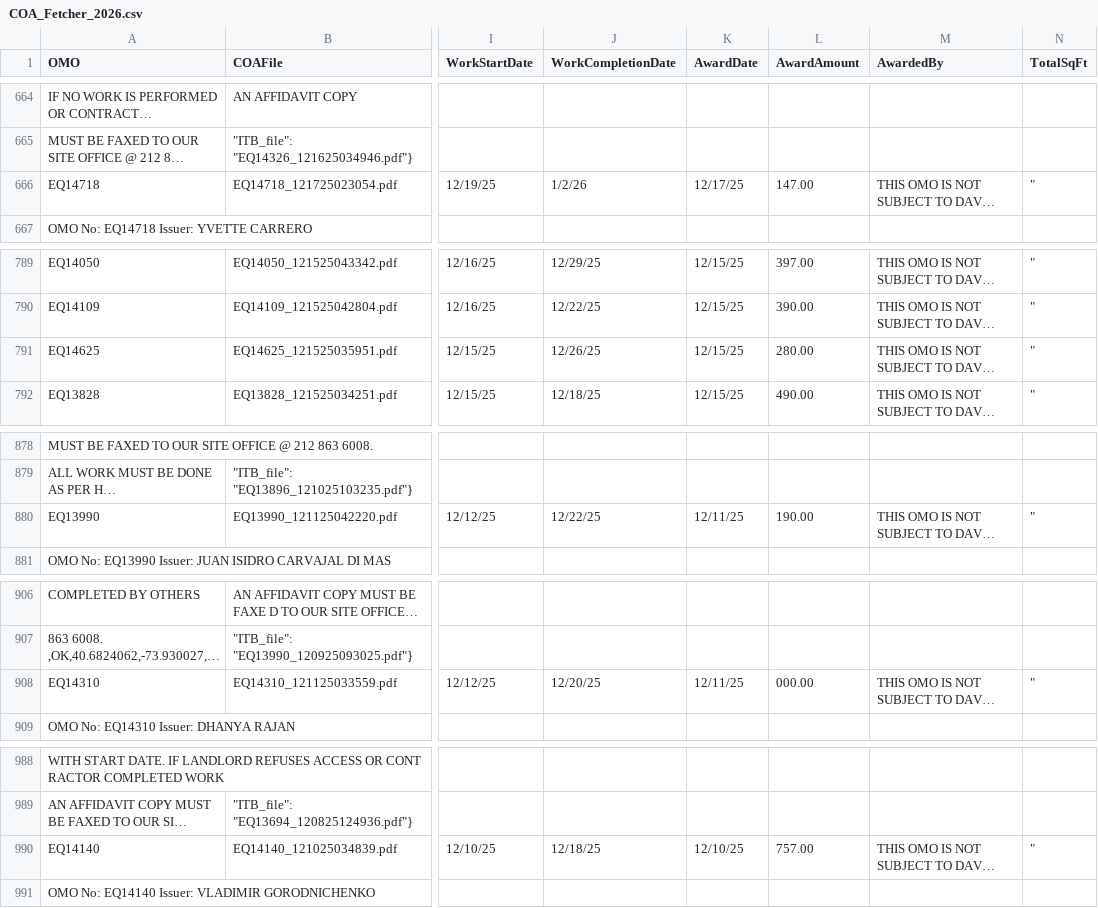
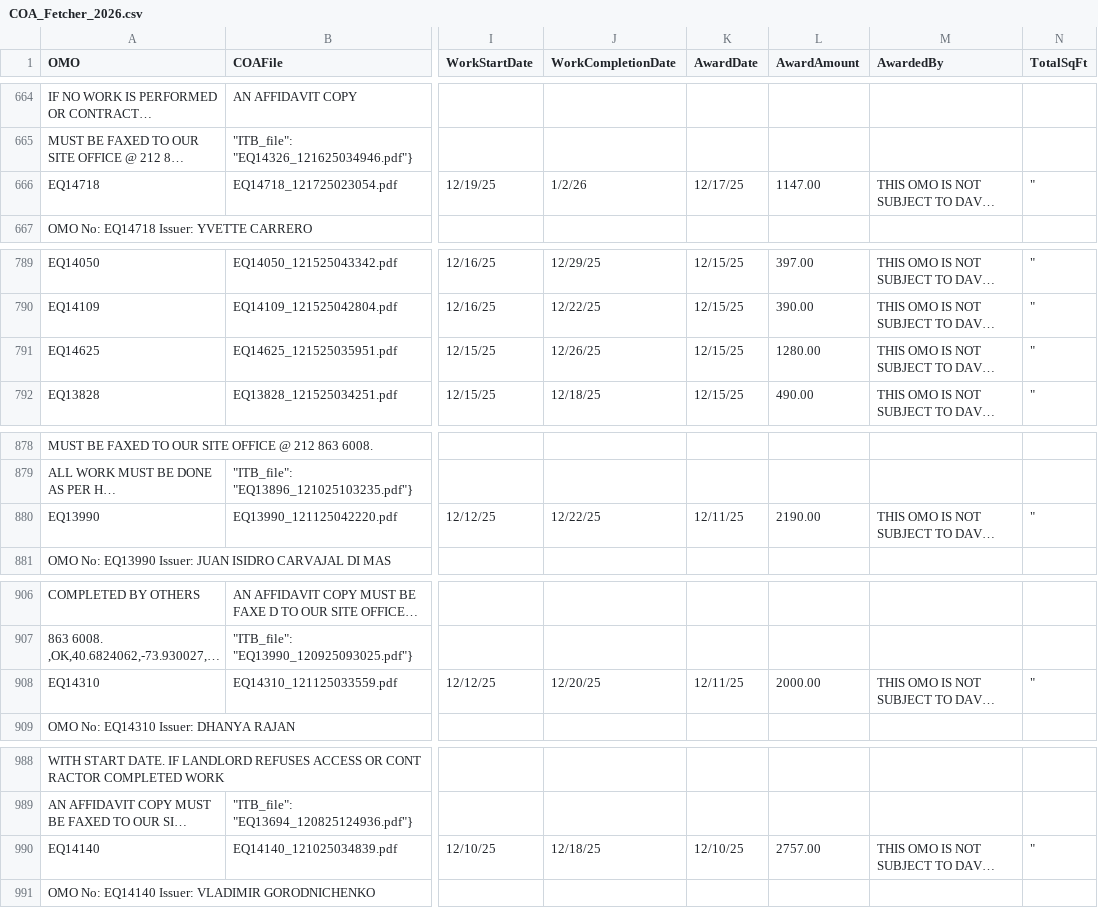
Before and after one commit to UNITEDANGEL/HPD-Bid-Dashboard-2026, a CSV file: data/COA_Fetcher_2026.csv, drawn as a sheet; only a part is shown, gaps mark what is left out; long unchanged cells end in …; the diff covers the shown part only; the diff names each change by its address in the sheet, - before the commit and + after, or states it on an @@ line.

```diff
--- a/data/COA_Fetcher_2026.csv
+++ b/data/COA_Fetcher_2026.csv
-L666 (AwardAmount): 147.00
+L666 (AwardAmount): 1147.00
-L791 (AwardAmount): 280.00
+L791 (AwardAmount): 1280.00
-L880 (AwardAmount): 190.00
+L880 (AwardAmount): 2190.00
-L908 (AwardAmount): 000.00
+L908 (AwardAmount): 2000.00
-L990 (AwardAmount): 757.00
+L990 (AwardAmount): 2757.00
```
Also changed, not shown: 49 edited cells elsewhere in this file, public/data/COA_Fetcher_2026.csv, 5 other files.
